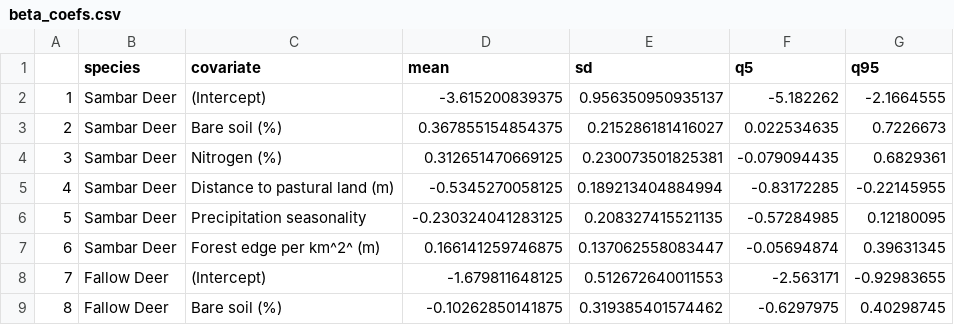
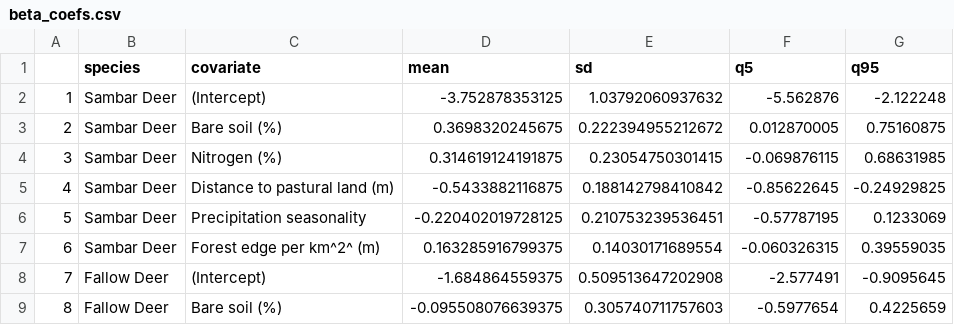
Before and after one commit to JustinCally/statewide-deer-analysis, a CSV file: outputs/tables/beta_coefs.csv, drawn as a sheet; only a part is shown; the diff covers the shown part only.

```diff
--- a/outputs/tables/beta_coefs.csv
+++ b/outputs/tables/beta_coefs.csv
@@ -1,9 +1,9 @@
 "","species","covariate","mean","sd","q5","q95"
-"1","Sambar Deer","(Intercept)",-3.615200839375,0.956350950935137,-5.182262,-2.1664555
-"2","Sambar Deer","Bare soil (%)",0.367855154854375,0.215286181416027,0.022534635,0.7226673
-"3","Sambar Deer","Nitrogen (%)",0.312651470669125,0.230073501825381,-0.079094435,0.6829361
-"4","Sambar Deer","Distance to pastural land (m)",-0.5345270058125,0.189213404884994,-0.83172285,-0.22145955
-"5","Sambar Deer","Precipitation seasonality",-0.230324041283125,0.208327415521135,-0.57284985,0.12180095
-"6","Sambar Deer","Forest edge per km^2^ (m)",0.166141259746875,0.137062558083447,-0.05694874,0.39631345
-"7","Fallow Deer","(Intercept)",-1.679811648125,0.512672640011553,-2.563171,-0.92983655
-"8","Fallow Deer","Bare soil (%)",-0.10262850141875,0.319385401574462,-0.6297975,0.40298745
+"1","Sambar Deer","(Intercept)",-3.752878353125,1.03792060937632,-5.562876,-2.122248
+"2","Sambar Deer","Bare soil (%)",0.3698320245675,0.222394955212672,0.012870005,0.75160875
+"3","Sambar Deer","Nitrogen (%)",0.314619124191875,0.23054750301415,-0.069876115,0.68631985
+"4","Sambar Deer","Distance to pastural land (m)",-0.5433882116875,0.188142798410842,-0.85622645,-0.24929825
+"5","Sambar Deer","Precipitation seasonality",-0.220402019728125,0.210753239536451,-0.57787195,0.1233069
+"6","Sambar Deer","Forest edge per km^2^ (m)",0.163285916799375,0.14030171689554,-0.060326315,0.39559035
+"7","Fallow Deer","(Intercept)",-1.684864559375,0.509513647202908,-2.577491,-0.9095645
+"8","Fallow Deer","Bare soil (%)",-0.095508076639375,0.305740711757603,-0.5977654,0.4225659
```
Also changed, not shown: 64 edited cells elsewhere in this file, outputs/tables/other_species.csv, outputs/tables/regional_abundance_estimates.csv, 27 other files.
